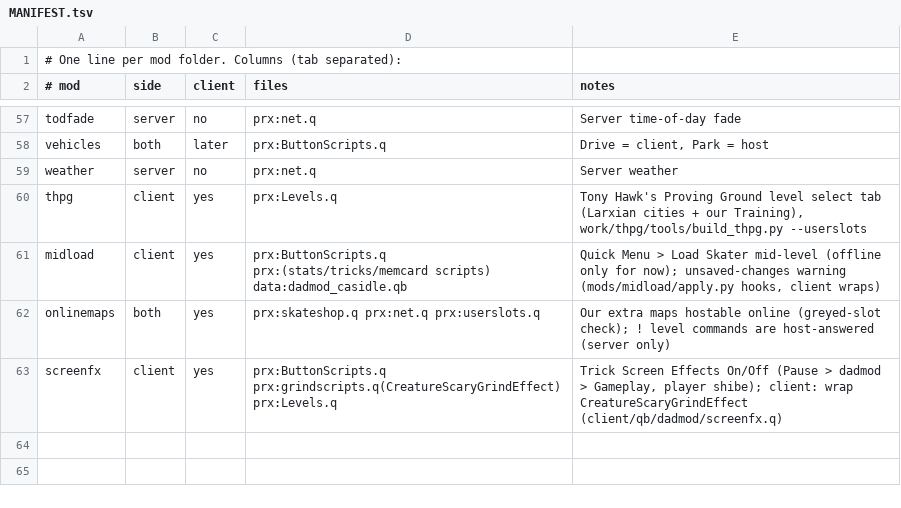
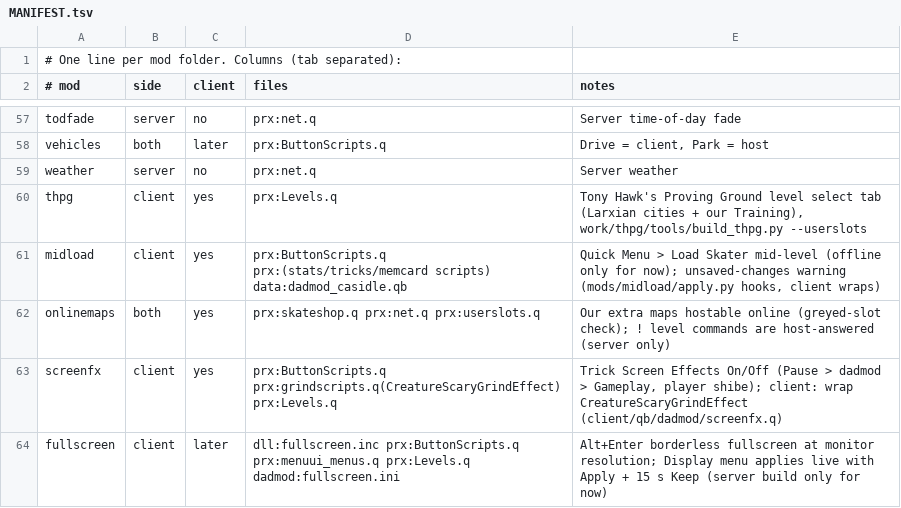
Before and after one commit to nrpabst/Dadmod, a TSV file: source/mods/MANIFEST.tsv, drawn as a sheet; only a part is shown, gaps mark what is left out.

```diff
--- a/source/mods/MANIFEST.tsv
+++ b/source/mods/MANIFEST.tsv
@@ -63 +63,2 @@ onlinemaps	both	yes	prx:skateshop.q prx:net.q prx:userslots.q	Our extra maps hos
 screenfx	client	yes	prx:ButtonScripts.q prx:grindscripts.q(CreatureScaryGrindEffect) prx:Levels.q	Trick Screen Effects On/Off (Pause > dadmod > Gameplay, player shibe); client: wrap CreatureScaryGrindEffect (client/qb/dadmod/screenfx.q)
+fullscreen	client	later	dll:fullscreen.inc prx:ButtonScripts.q prx:menuui_menus.q prx:Levels.q dadmod:fullscreen.ini	Alt+Enter borderless fullscreen at monitor resolution; Display menu applies live with Apply + 15 s Keep (server build only for now)
```
Also changed, not shown: 3 other files.
